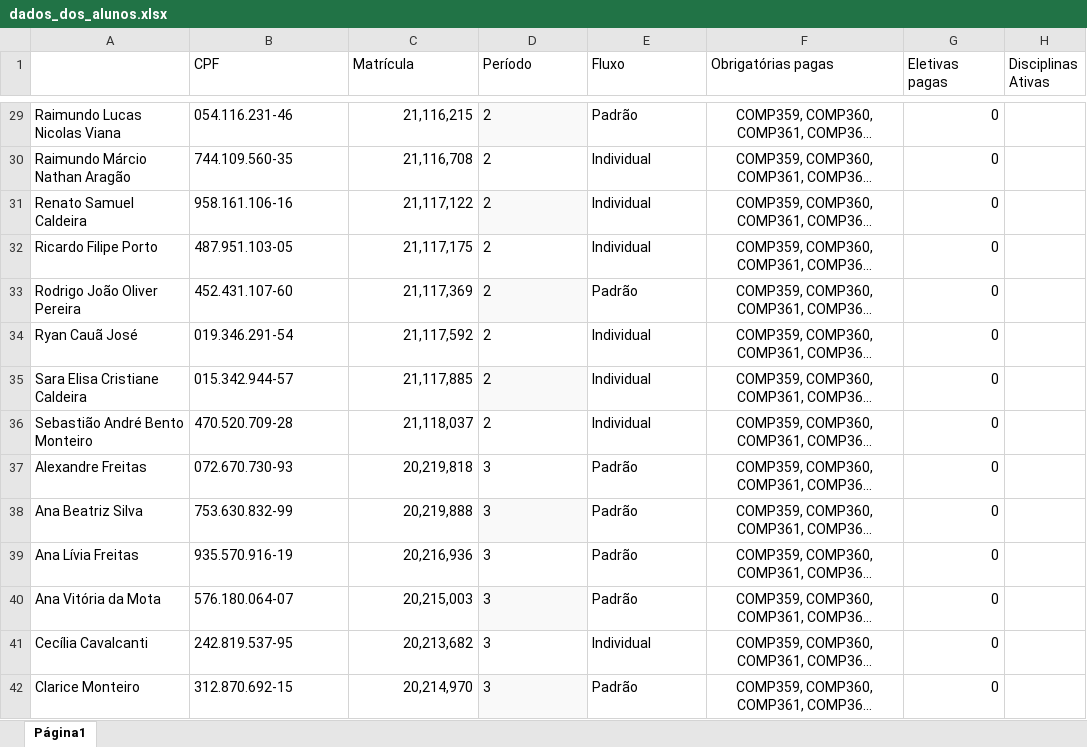
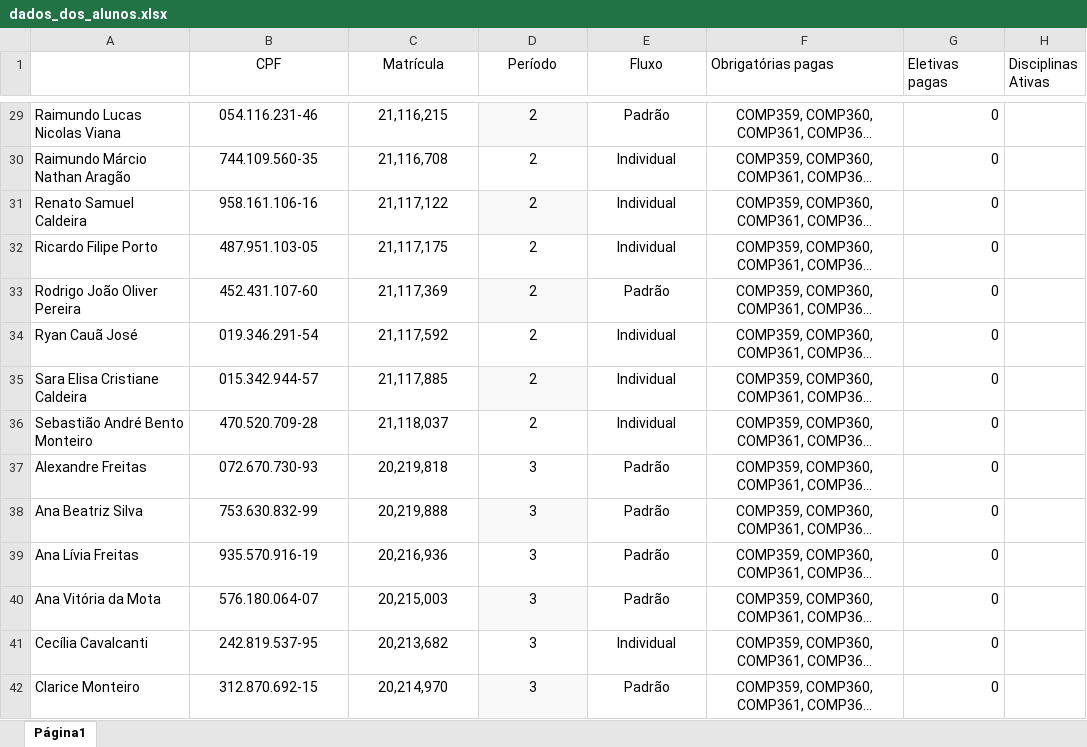
Before and after one commit to sarahdomingos/Projeto-ED, an Excel workbook: dados_dos_alunos.xlsx, sheet Página1, drawn as a sheet; only a part is shown, gaps mark what is left out; long unchanged cells end in …; values as stored, in another font and other column widths than the file's, no borders; the diff covers the shown part only; the diff names each change by its address in the sheet, - before the commit and + after, or states it on an @@ line.

```diff
--- a/dados_dos_alunos.xlsx (sheet Página1)
+++ b/dados_dos_alunos.xlsx (sheet Página1)
-B1:E1 alignment: left
+B1:E1 alignment: center
-B29:B42 alignment: left
+B29:B42 alignment: center
-C29:C42 alignment: right
+C29:C42 alignment: center
-D29:E42 alignment: left
+D29:E42 alignment: center
```
Also changed, not shown: cell formats elsewhere in this sheet, Disciplinas - Trabalho Estrutura de Dados.xlsx.
